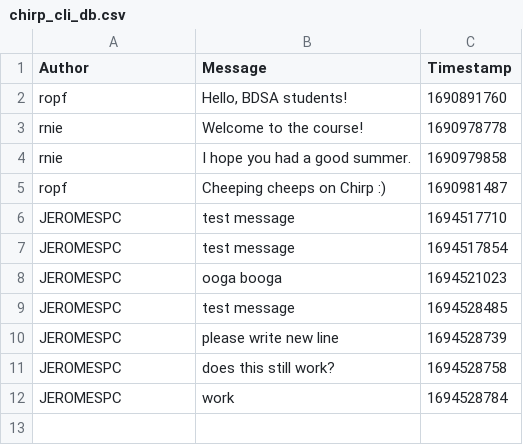
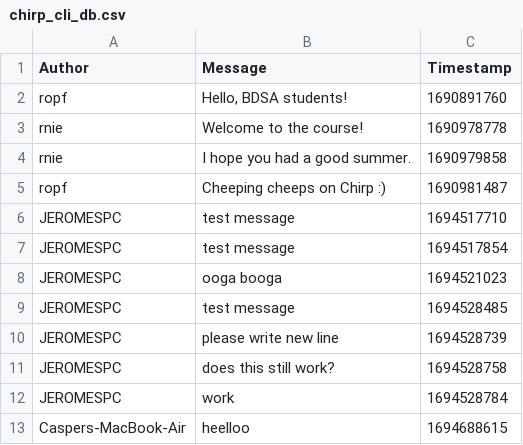
Before and after one commit to ITU-BDSA-GROUP2/Chirp, a CSV file: chirp_cli_db.csv, drawn as a sheet; the diff names each change by its address in the sheet, - before the commit and + after, or states it on an @@ line.

Commit message:
Added Simple Database and refactored. Completed tasks for 2b co-authored-by: Marius <masto@itu.dk> Mads <orfe@itu.dk> Oliver <ohag@itu.dk> Jerome <jrah@itu.dk>

```diff
--- a/chirp_cli_db.csv
+++ b/chirp_cli_db.csv
+row 13: Caspers-MacBook-Air | heelloo | 1694688615
```
Also changed, not shown: 24 other files.
